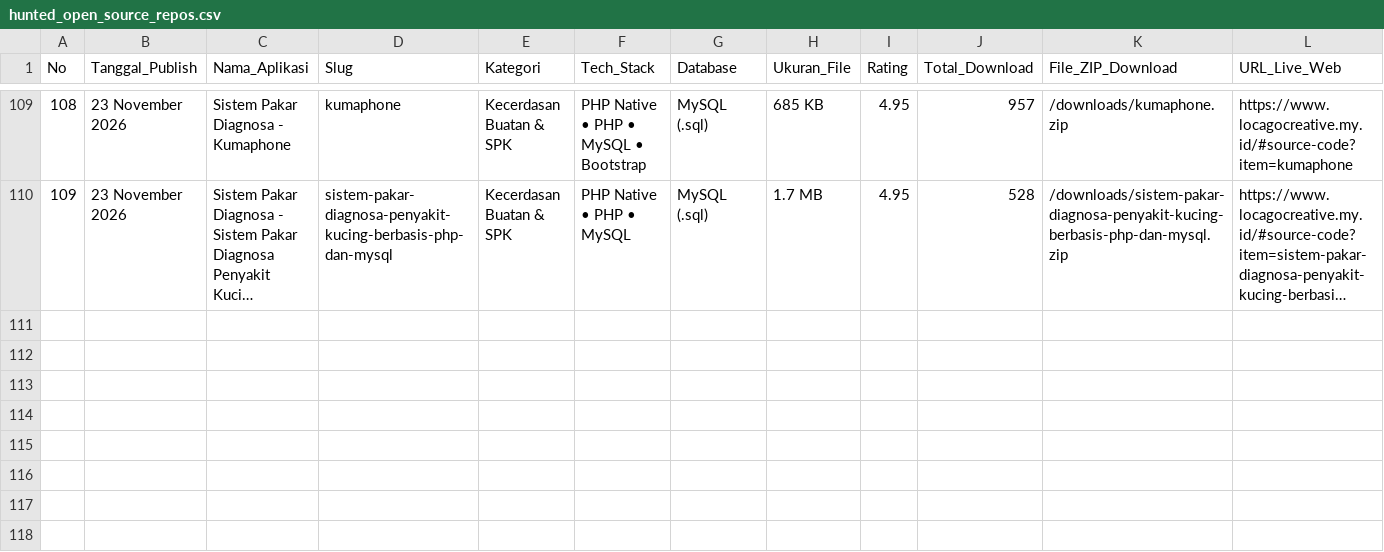
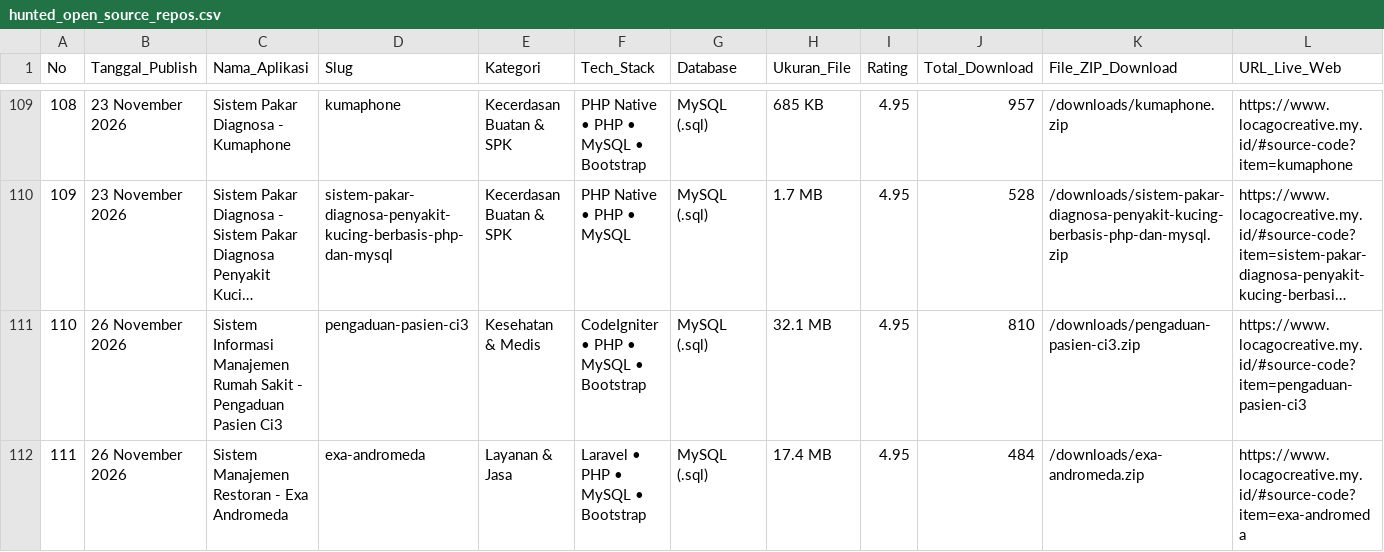
Before and after one commit to mfahmiq/LocaGo-Creative, a CSV file: public/downloads/hunted_open_source_repos.csv, drawn as a sheet; only a part is shown, gaps mark what is left out; long unchanged cells end in …; rows hold the shown columns only; the diff names each change by its address in the sheet, - before the commit and + after, or states it on an @@ line.

Commit message:
chore(source-code): regenerate hunted repos CSV (111 items)

```diff
--- a/public/downloads/hunted_open_source_repos.csv
+++ b/public/downloads/hunted_open_source_repos.csv
+row 111: 110 | 26 November 2026 | Sistem Informasi Manajemen Rumah Sakit - Pengaduan Pasien Ci3 | pengaduan-pasien-ci3 | Kesehatan & Medis | CodeIgniter • PHP • MySQL • Bootstrap | MySQL (.sql) | 32.1 MB | 4.95 | 810 | /downloads/pengaduan-pasien-ci3.zip | https://www.locagocreative.my.id/#source-code?item=pengaduan-pasien-ci3
+row 112: 111 | 26 November 2026 | Sistem Manajemen Restoran - Exa Andromeda | exa-andromeda | Layanan & Jasa | Laravel • PHP • MySQL • Bootstrap | MySQL (.sql) | 17.4 MB | 4.95 | 484 | /downloads/exa-andromeda.zip | https://www.locagocreative.my.id/#source-code?item=exa-andromeda
```
